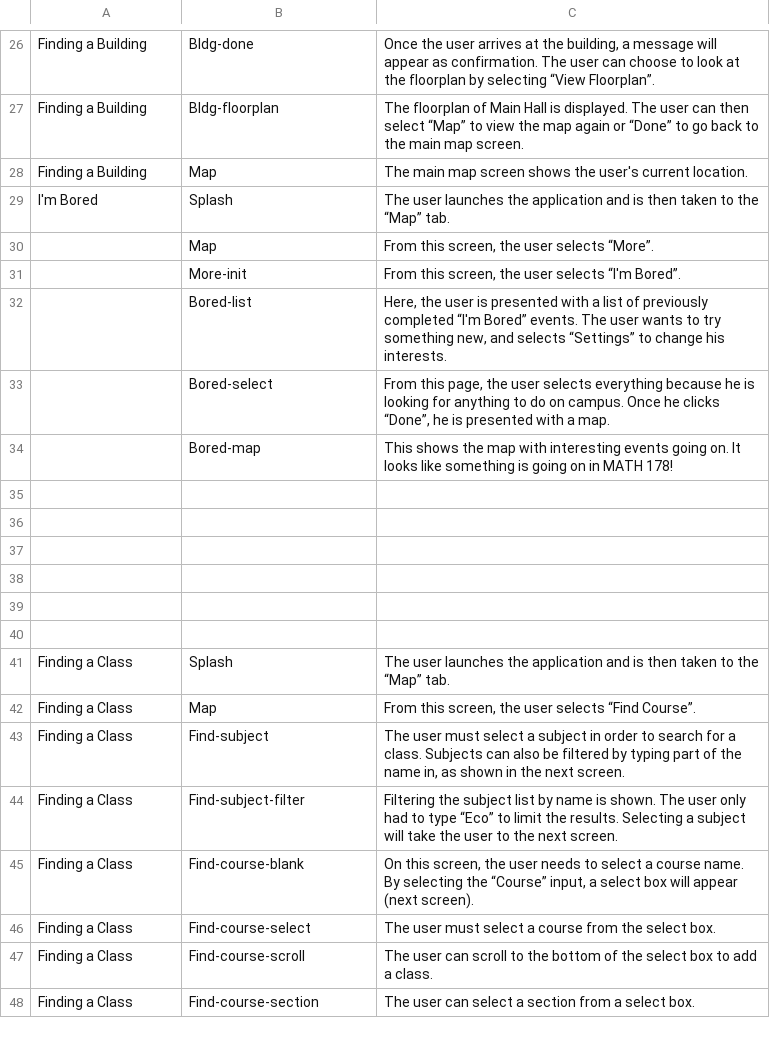
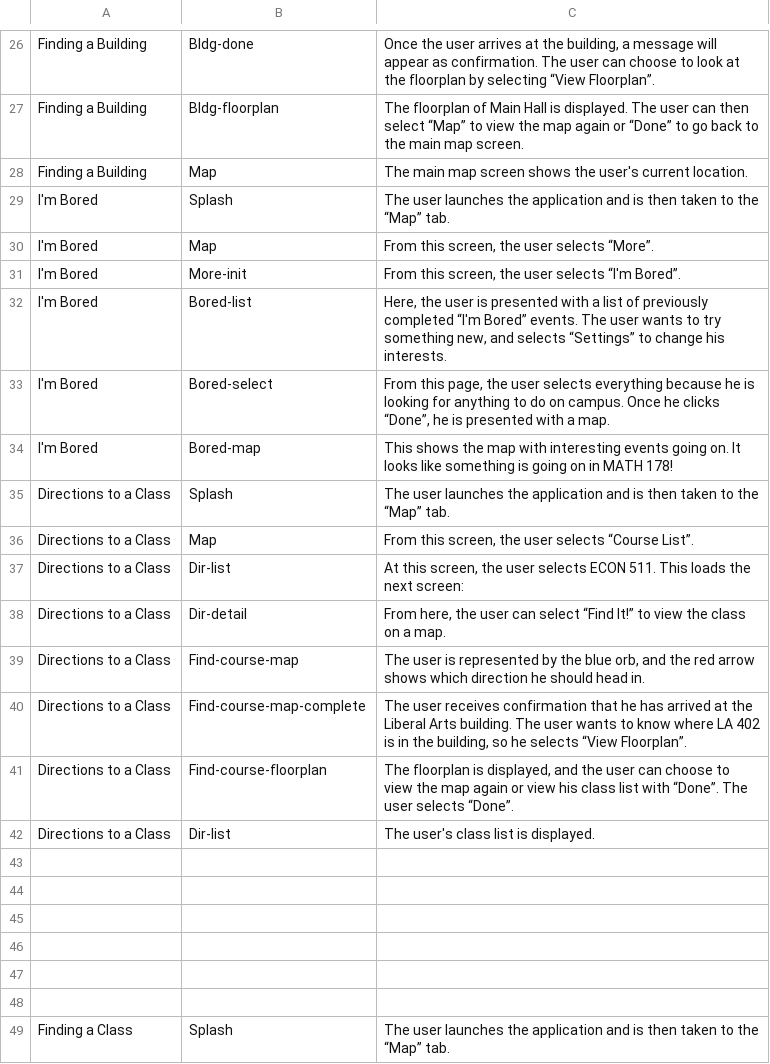
Before and after one commit to jmdeldin/gs-report, a CSV file: data/desc.csv, drawn as a sheet; only a part is shown, gaps mark what is left out; the shorter side is filled out with more unchanged rows.

Commit message:
Directions to a class
Also fix the "I'm Bored" association

```diff
--- a/data/desc.csv
+++ b/data/desc.csv
@@ -29,7 +29,15 @@ Finding a Building	Map	The main map screen shows the user's current location.
 I'm Bored	Splash	The user launches the application and is then taken to the “Map” tab.
-	Map	From this screen, the user selects “More”.
-	More-init	From this screen, the user selects “I'm Bored”.
-	Bored-list	Here, the user is presented with a list of previously completed “I'm Bored” events. The user wants to try something new, and selects “Settings” to change his interests.
-	Bored-select	From this page, the user selects everything because he is looking for anything to do on campus. Once he clicks “Done”, he is presented with a map.
-	Bored-map	This shows the map with interesting events going on. It looks like something is going on in MATH 178!
+I'm Bored	Map	From this screen, the user selects “More”.
+I'm Bored	More-init	From this screen, the user selects “I'm Bored”.
+I'm Bored	Bored-list	Here, the user is presented with a list of previously completed “I'm Bored” events. The user wants to try something new, and selects “Settings” to change his interests.
+I'm Bored	Bored-select	From this page, the user selects everything because he is looking for anything to do on campus. Once he clicks “Done”, he is presented with a map.
+I'm Bored	Bored-map	This shows the map with interesting events going on. It looks like something is going on in MATH 178!
+Directions to a Class	Splash	The user launches the application and is then taken to the “Map” tab.
+Directions to a Class	Map	From this screen, the user selects “Course List”.
+Directions to a Class	Dir-list	At this screen, the user selects ECON 511. This loads the next screen:
+Directions to a Class	Dir-detail	From here, the user can select “Find It!” to view the class on a map.
+Directions to a Class	Find-course-map	The user is represented by the blue orb, and the red arrow shows which direction he should head in.
+Directions to a Class	Find-course-map-complete	The user receives confirmation that he has arrived at the Liberal Arts building. The user wants to know where LA 402 is in the building, so he selects “View Floorplan”.
+Directions to a Class	Find-course-floorplan	The floorplan is displayed, and the user can choose to view the map again or view his class list with “Done”. The user selects “Done”.
+Directions to a Class	Dir-list	The user's class list is displayed.
 		
```
Also changed, not shown: data/sects.csv, 3 other files.
